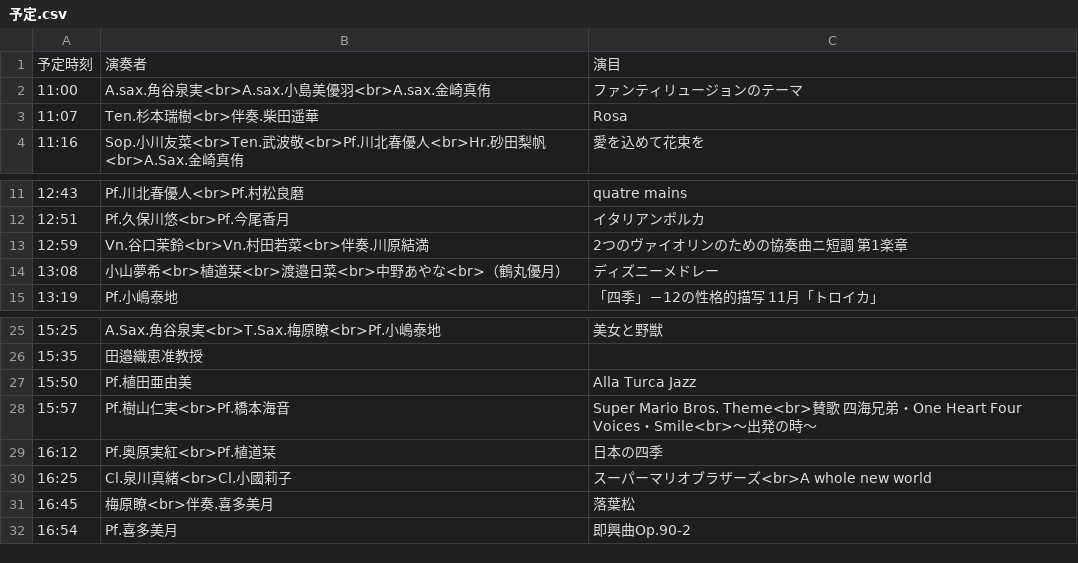
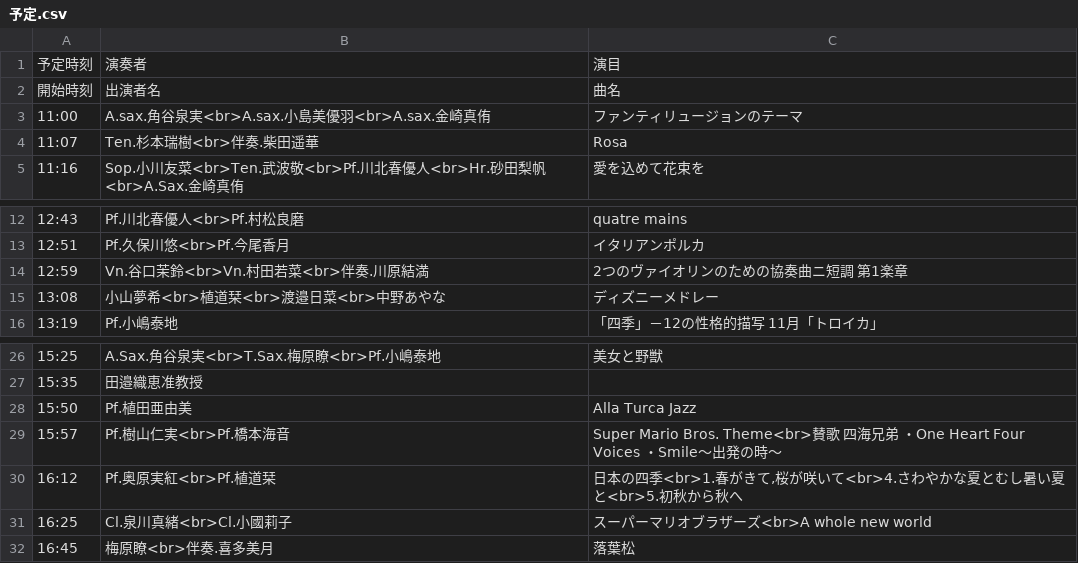
Before and after one commit to Peccatore/2023, a CSV file: 予定.csv, drawn as a sheet; only a part is shown, gaps mark what is left out.

```diff
--- a/予定.csv
+++ b/予定.csv
@@ -1,2 +1,3 @@
 予定時刻,演奏者,演目
+開始時刻,出演者名,曲名
 11:00,A.sax.角谷泉実<br>A.sax.小島美優羽<br>A.sax.金崎真侑,ファンティリュージョンのテーマ
@@ -13,3 +14,3 @@
 12:59,Vn.谷口茉鈴<br>Vn.村田若菜<br>伴奏.川原結満,2つのヴァイオリンのための協奏曲ニ短調 第1楽章
-13:08,小山夢希<br>植道栞<br>渡邉日菜<br>中野あやな<br>（鶴丸優月）,ディズニーメドレー
+13:08,小山夢希<br>植道栞<br>渡邉日菜<br>中野あやな,ディズニーメドレー
 13:19,Pf.小嶋泰地,「四季」－12の性格的描写 11月「トロイカ」
@@ -27,6 +28,5 @@
 15:50,Pf.植田亜由美,Alla Turca Jazz
-15:57,Pf.樹山仁実<br>Pf.橋本海音,Super Mario Bros. Theme<br>賛歌 四海兄弟・One Heart Four Voices・Smile<br>〜出発の時〜
-16:12,Pf.奥原実紅<br>Pf.植道栞,日本の四季
+15:57,Pf.樹山仁実<br>Pf.橋本海音,Super Mario Bros. Theme<br>賛歌 四海兄弟 ・One Heart Four Voices ・Smile〜出発の時〜
+16:12,Pf.奥原実紅<br>Pf.植道栞,"日本の四季<br>1.春がきて,桜が咲いて<br>4.さわやかな夏とむし暑い夏と<br>5.初秋から秋へ"
 16:25,Cl.泉川真緒<br>Cl.小國莉子,スーパーマリオブラザーズ<br>A whole new world
 16:45,梅原瞭<br>伴奏.喜多美月,落葉松
-16:54,Pf.喜多美月,即興曲Op.90-2
```
Also changed, not shown: 予定2.csv.
